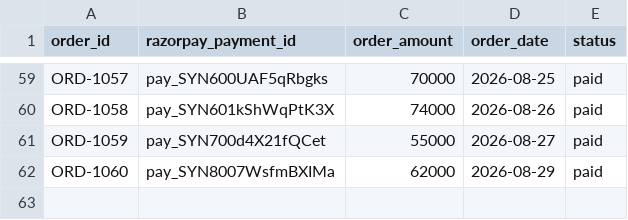
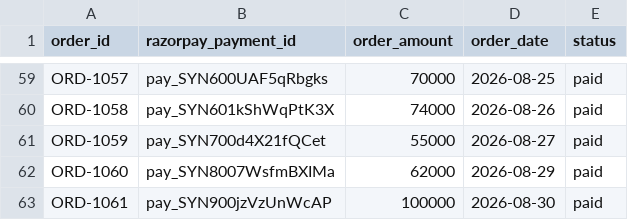
Before and after one commit to Poorvanshi1375/razorpay_recon_agent, a CSV file: data/ledger.csv, drawn as a sheet; only a part is shown, gaps mark what is left out.

```diff
--- a/data/ledger.csv
+++ b/data/ledger.csv
@@ -62 +62,2 @@ ORD-1059,pay_SYN700d4X21fQCet,55000,2026-08-27,paid
 ORD-1060,pay_SYN8007WsfmBXIMa,62000,2026-08-29,paid
+ORD-1061,pay_SYN900jzVzUnWcAP,100000,2026-08-30,paid
```
Also changed, not shown: data/bank_statement.csv, data/settlement.csv, 2 other files.
